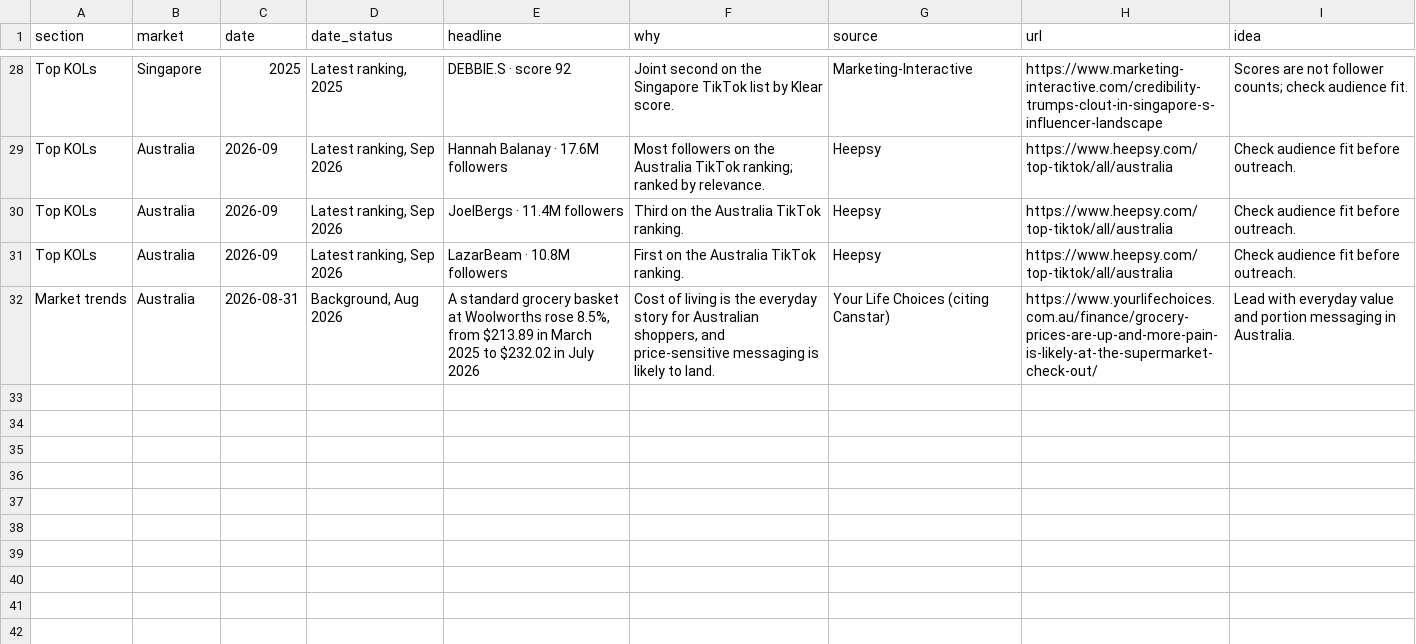
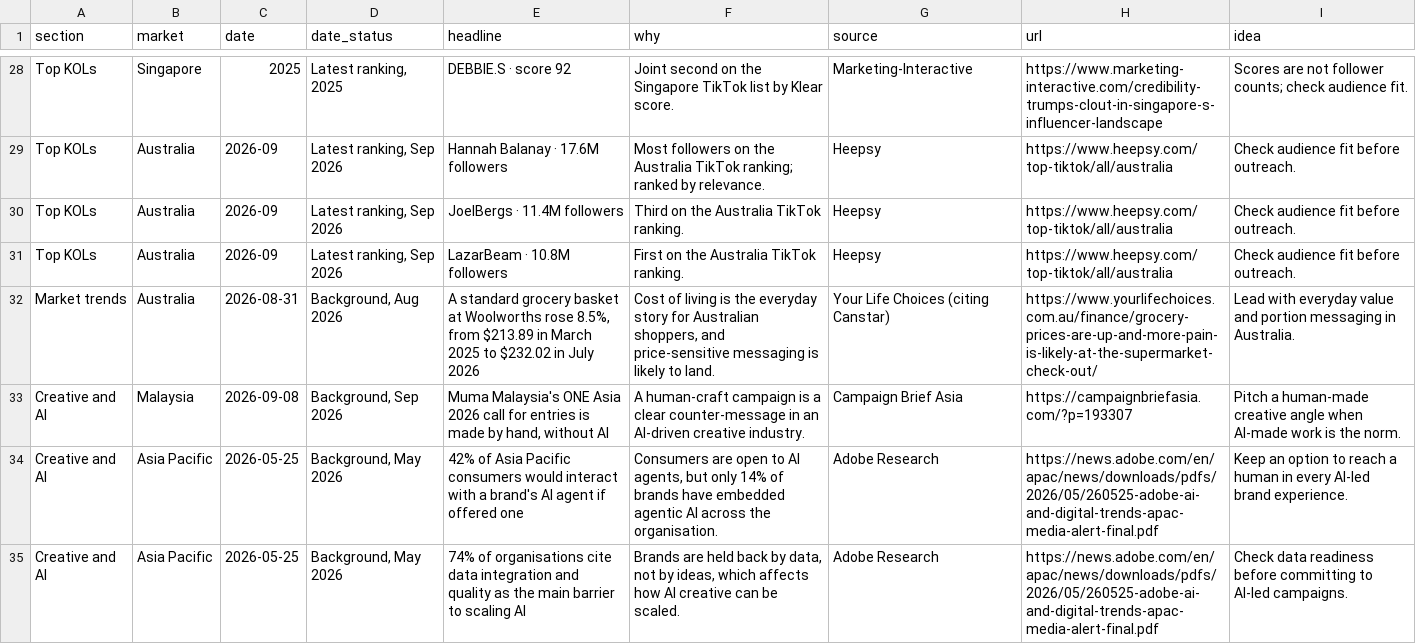
Before and after one commit to DSMNDh/Daily_Brief, a CSV file: data/briefing.csv, drawn as a sheet; only a part is shown, gaps mark what is left out.

```diff
--- a/data/briefing.csv
+++ b/data/briefing.csv
@@ -32 +32,4 @@ Top KOLs,Australia,2026-09,"Latest ranking, Sep 2026",LazarBeam · 10.8M followe
 Market trends,Australia,2026-08-31,"Background, Aug 2026","A standard grocery basket at Woolworths rose 8.5%, from $213.89 in March 2025 to $232.02 in July 2026","Cost of living is the everyday story for Australian shoppers, and price-sensitive messaging is likely to land.",Your Life Choices (citing Canstar),https://www.yourlifechoices.com.au/finance/grocery-prices-are-up-and-more-pain-is-likely-at-the-supermarket-check-out/,Lead with everyday value and portion messaging in Australia.
+Creative and AI,Malaysia,2026-09-08,"Background, Sep 2026","Muma Malaysia's ONE Asia 2026 call for entries is made by hand, without AI",A human-craft campaign is a clear counter-message in an AI-driven creative industry.,Campaign Brief Asia,https://campaignbriefasia.com/?p=193307,Pitch a human-made creative angle when AI-made work is the norm.
+Creative and AI,Asia Pacific,2026-05-25,"Background, May 2026",42% of Asia Pacific consumers would interact with a brand's AI agent if offered one,"Consumers are open to AI agents, but only 14% of brands have embedded agentic AI across the organisation.",Adobe Research,https://news.adobe.com/en/apac/news/downloads/pdfs/2026/05/260525-adobe-ai-and-digital-trends-apac-media-alert-final.pdf,Keep an option to reach a human in every AI-led brand experience.
+Creative and AI,Asia Pacific,2026-05-25,"Background, May 2026",74% of organisations cite data integration and quality as the main barrier to scaling AI,"Brands are held back by data, not by ideas, which affects how AI creative can be scaled.",Adobe Research,https://news.adobe.com/en/apac/news/downloads/pdfs/2026/05/260525-adobe-ai-and-digital-trends-apac-media-alert-final.pdf,Check data readiness before committing to AI-led campaigns.
```
Also changed, not shown: 2 other files.
